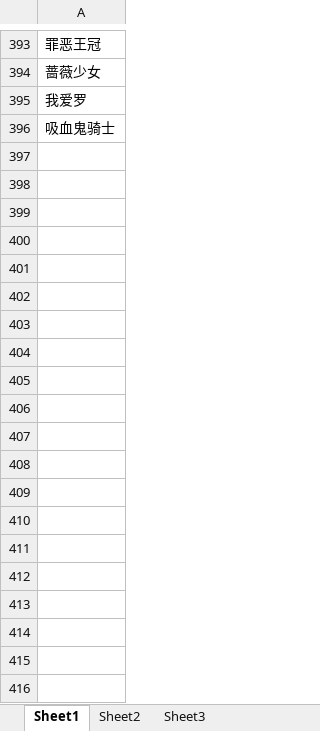
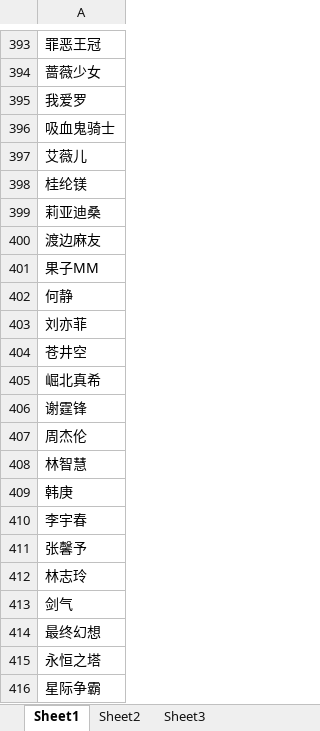
Before and after one commit to Lonely7th/JServer, an Excel workbook: conf/label.xlsx, sheet Sheet1, drawn as a sheet; only a part is shown, gaps mark what is left out; values as stored, in another font and other column widths than the file's, no borders; the diff covers the shown part only; the diff names each change by its address in the sheet, - before the commit and + after, or states it on an @@ line.

Commit message:
2019-01-09

```diff
--- a/conf/label.xlsx (sheet Sheet1)
+++ b/conf/label.xlsx (sheet Sheet1)
+row 397: 艾薇儿
+row 398: 桂纶镁
+row 399: 莉亚迪桑
+row 400: 渡边麻友
+row 401: 果子MM
+row 402: 何静
+row 403: 刘亦菲
+row 404: 苍井空
+row 405: 崛北真希
+row 406: 谢霆锋
+row 407: 周杰伦
+row 408: 林智慧
+row 409: 韩庚
+row 410: 李宇春
+row 411: 张馨予
+row 412: 林志玲
+row 413: 剑气
+row 414: 最终幻想
+row 415: 永恒之塔
+row 416: 星际争霸
```
Also changed, not shown: 220 added rows elsewhere in this sheet.
